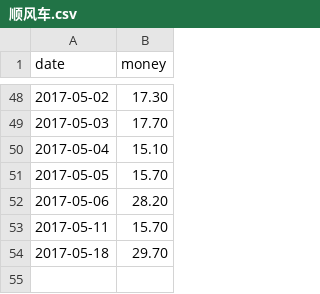
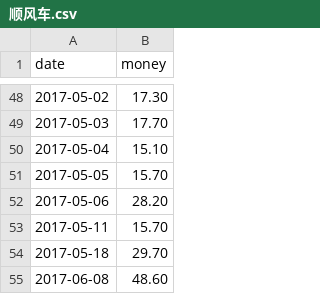
Before and after one commit to jinbin/lifebook, a CSV file: data/income/顺风车.csv, drawn as a sheet; only a part is shown, gaps mark what is left out; the diff names each change by its address in the sheet, - before the commit and + after, or states it on an @@ line.

Commit message:
commit

```diff
--- a/data/income/顺风车.csv
+++ b/data/income/顺风车.csv
+row 55: 2017-06-08 | 48.60
```
